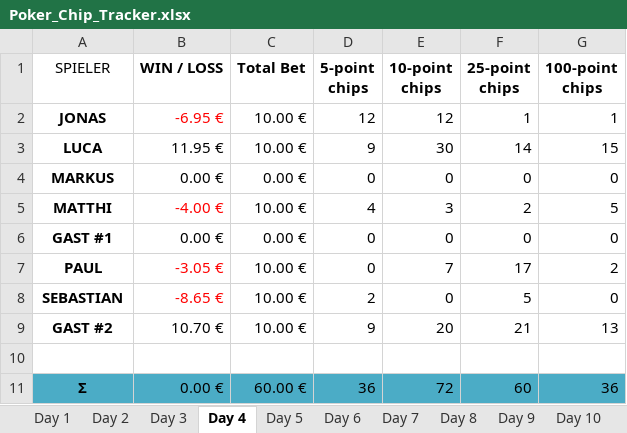
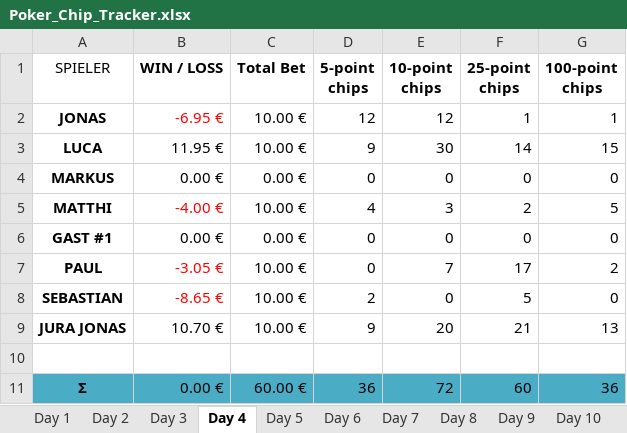
Before and after one commit to blkluv/Spade, an Excel workbook: Poker_Chip_Tracker.xlsx, sheet Day 4, drawn as a sheet; values as stored, in another font and other column widths than the file's, no borders; table styles not drawn; the diff names each change by its address in the sheet, - before the commit and + after, or states it on an @@ line.

```diff
--- a/Poker_Chip_Tracker.xlsx (sheet Day 4)
+++ b/Poker_Chip_Tracker.xlsx (sheet Day 4)
-A9 (SPIELER): GAST #2
+A9 (SPIELER): JURA JONAS
```
Also changed, not shown: sheet Overview, sheet Day 17, sheet Day 18, sheet Day 19, sheet DayTemplate, sheet Day 20, 2 more sheets, formulas that keep their value, charts or pictures, 5 other files.
